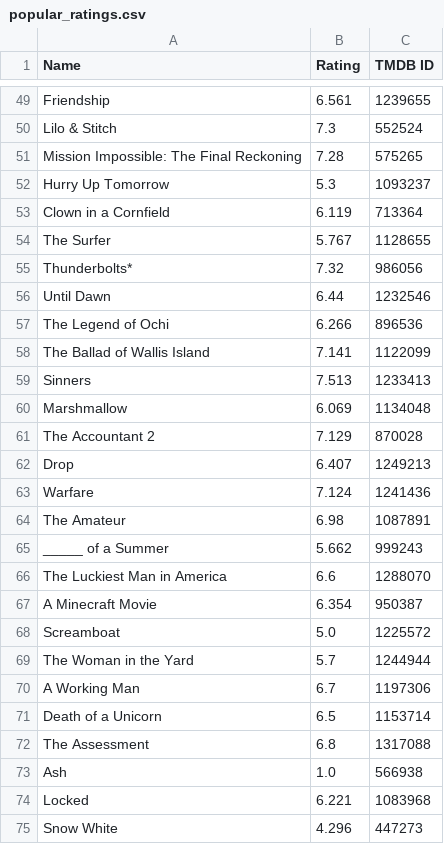
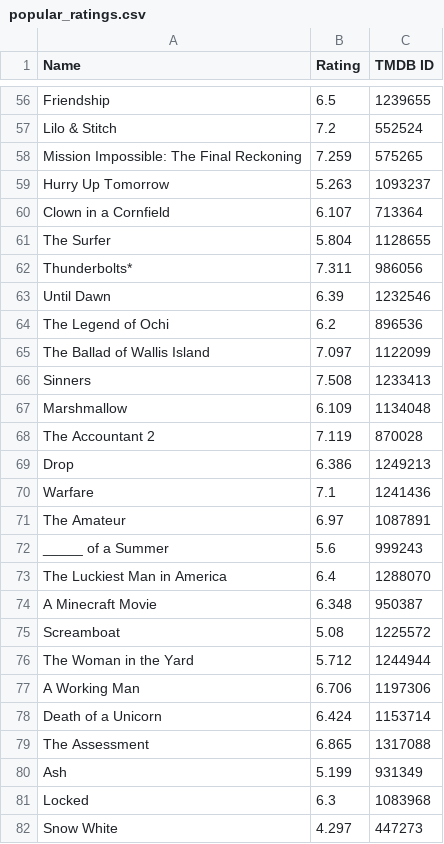
Before and after one commit to Jurassic001/Howland_retirement, a CSV file: data/popular_ratings.csv, drawn as a sheet; only a part is shown, gaps mark what is left out; addresses are those after the commit; the diff covers the shown part only; the diff names each change by its address in the sheet, - before the commit and + after, or states it on an @@ line.

```diff
--- a/data/popular_ratings.csv
+++ b/data/popular_ratings.csv
-B56 (Rating): 6.561
+B56 (Rating): 6.5
-B57 (Rating): 7.3
+B57 (Rating): 7.2
-B58 (Rating): 7.28
+B58 (Rating): 7.259
-B59 (Rating): 5.3
+B59 (Rating): 5.263
-B60 (Rating): 6.119
+B60 (Rating): 6.107
-B61 (Rating): 5.767
+B61 (Rating): 5.804
-B62 (Rating): 7.32
+B62 (Rating): 7.311
-B63 (Rating): 6.44
+B63 (Rating): 6.39
-B64 (Rating): 6.266
+B64 (Rating): 6.2
-B65 (Rating): 7.141
+B65 (Rating): 7.097
-B66 (Rating): 7.513
+B66 (Rating): 7.508
-B67 (Rating): 6.069
+B67 (Rating): 6.109
-B68 (Rating): 7.129
+B68 (Rating): 7.119
-B69 (Rating): 6.407
+B69 (Rating): 6.386
-B70 (Rating): 7.124
+B70 (Rating): 7.1
-B71 (Rating): 6.98
+B71 (Rating): 6.97
-B72 (Rating): 5.662
+B72 (Rating): 5.6
-B73 (Rating): 6.6
+B73 (Rating): 6.4
-B74 (Rating): 6.354
+B74 (Rating): 6.348
-B75 (Rating): 5.0
+B75 (Rating): 5.08
-B76 (Rating): 5.7
+B76 (Rating): 5.712
-B77 (Rating): 6.7
+B77 (Rating): 6.706
-B78 (Rating): 6.5
+B78 (Rating): 6.424
-B79 (Rating): 6.8
+B79 (Rating): 6.865
-B80 (Rating): 1.0
+B80 (Rating): 5.199
-C80 (TMDB ID): 566938
+C80 (TMDB ID): 931349
-B81 (Rating): 6.221
+B81 (Rating): 6.3
-B82 (Rating): 4.296
+B82 (Rating): 4.297
```
Also changed, not shown: 7 added rows and 62 edited cells elsewhere in this file, data/compared_ratings.csv, data/howland_ratings.csv, 1 other file.
